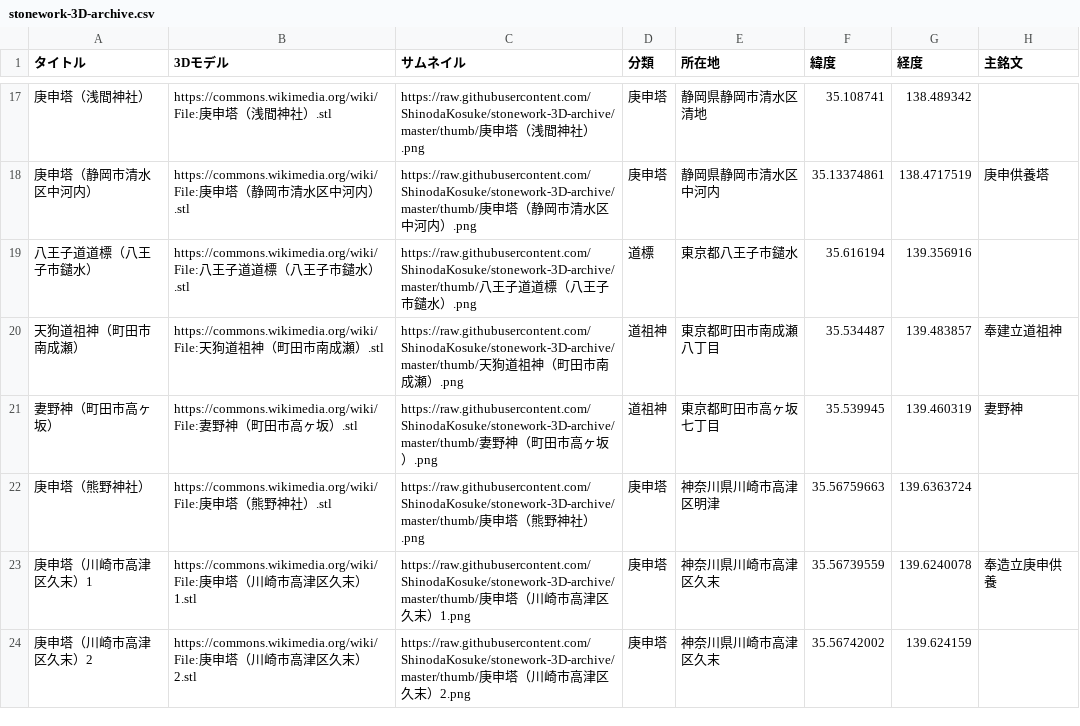
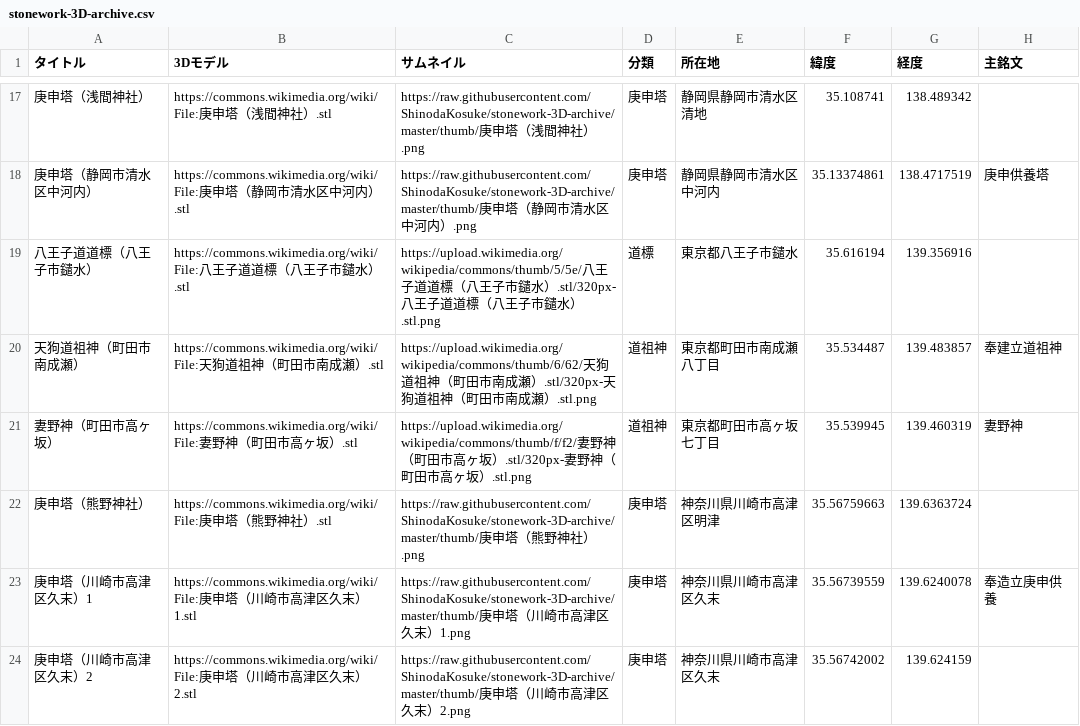
Before and after one commit to ShinodaKosuke/stonework-3D-archive, a CSV file: stonework-3D-archive.csv, drawn as a sheet; only a part is shown, gaps mark what is left out; the diff covers the shown part only; the diff names each change by its address in the sheet, - before the commit and + after, or states it on an @@ line.

Commit message:
Update stonework-3D-archive.csv

```diff
--- a/stonework-3D-archive.csv
+++ b/stonework-3D-archive.csv
-C19 (サムネイル): https://raw.githubusercontent.com/ShinodaKosuke/stonework-3D-archive/master/thumb/八王子道道標（八王子市鑓水）.png
+C19 (サムネイル): https://upload.wikimedia.org/wikipedia/commons/thumb/5/5e/八王子道道標（八王子市鑓水）.stl/320px-八王子道道標（八王子市鑓水）.stl.png
-C20 (サムネイル): https://raw.githubusercontent.com/ShinodaKosuke/stonework-3D-archive/master/thumb/天狗道祖神（町田市南成瀬）.png
+C20 (サムネイル): https://upload.wikimedia.org/wikipedia/commons/thumb/6/62/天狗道祖神（町田市南成瀬）.stl/320px-天狗道祖神（町田市南成瀬）.stl.png
-C21 (サムネイル): https://raw.githubusercontent.com/ShinodaKosuke/stonework-3D-archive/master/thumb/妻野神（町田市高ヶ坂）.png
+C21 (サムネイル): https://upload.wikimedia.org/wikipedia/commons/thumb/f/f2/妻野神（町田市高ヶ坂）.stl/320px-妻野神（町田市高ヶ坂）.stl.png
```
Also changed, not shown: 9 edited cells elsewhere in this file.
